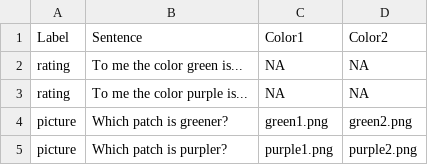
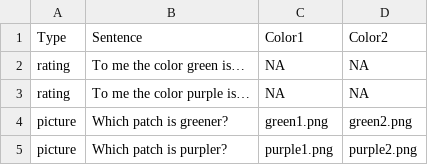
Before and after one commit to dmacpalle/philipp_test, a CSV file: chunk_includes/design.csv, drawn as a sheet.

```diff
--- a/chunk_includes/design.csv
+++ b/chunk_includes/design.csv
@@ -1,4 +1,4 @@
-Label,Sentence,Color1,Color2
-rating,To me the color green is...,NA,NA
-rating,To me the color purple is...,NA,NA
+Type,Sentence,Color1,Color2
+rating,To me the color green is…,NA,NA
+rating,To me the color purple is…,NA,NA
 picture,Which patch is greener?,green1.png,green2.png
```
Also changed, not shown: 6 other files.
